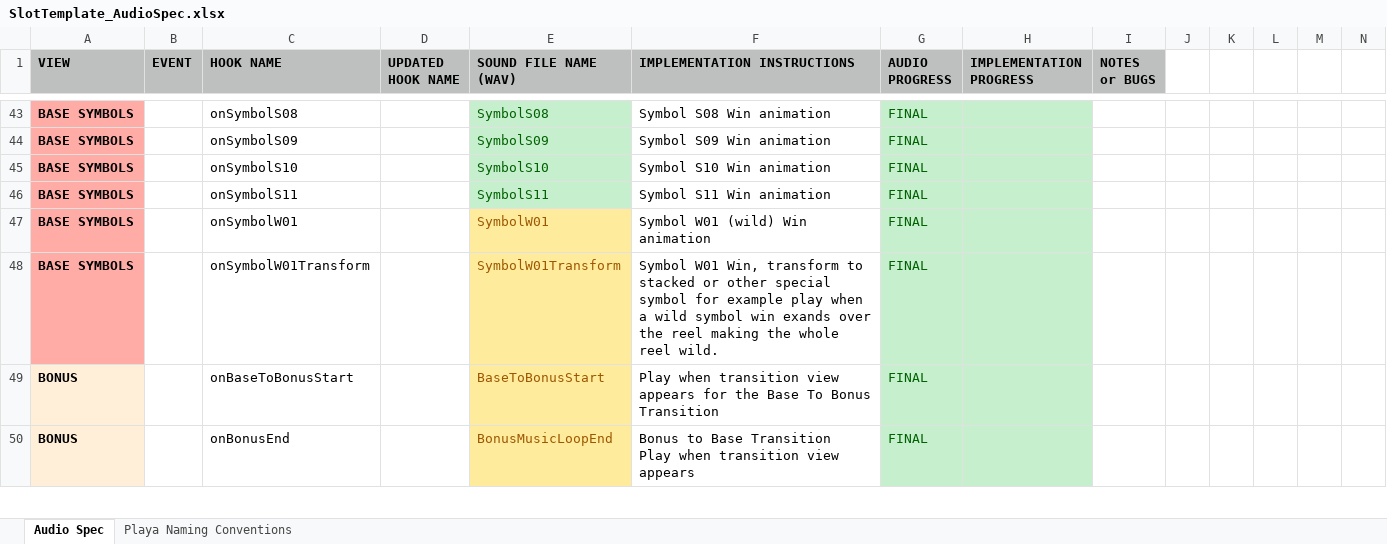
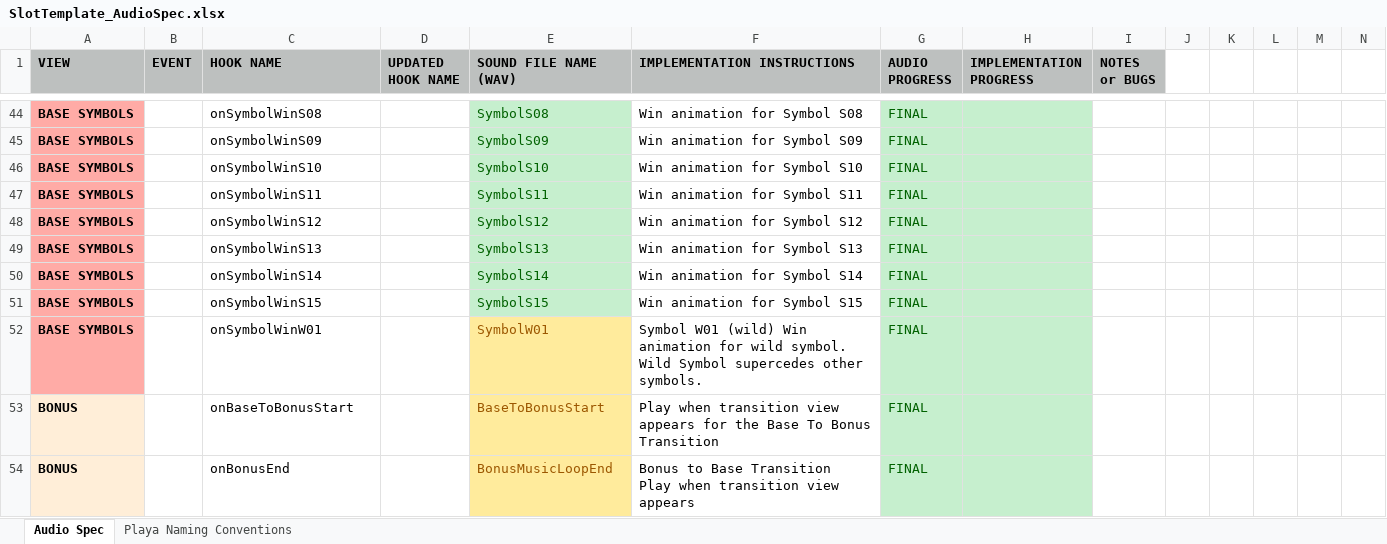
Before and after one commit to Bojan20/slot-template-audio-howler, an Excel workbook: SlotTemplate_AudioSpec.xlsx, sheet Audio Spec, drawn as a sheet; only a part is shown, gaps mark what is left out; values as stored, in another font and other column widths than the file's, no borders; addresses are those after the commit; rows hold the shown columns only; the diff covers the shown part only; the diff names each change by its address in the sheet, - before the commit and + after, or states it on an @@ line.

Commit message:
PLAYAUF-3690
Added symbol win audio for S12-S15 base and bonus game. Updated audio spec

```diff
--- a/SlotTemplate_AudioSpec.xlsx (sheet Audio Spec)
+++ b/SlotTemplate_AudioSpec.xlsx (sheet Audio Spec)
-C44 (HOOK NAME): onSymbolS08
+C44 (HOOK NAME): onSymbolWinS08
-F44 (IMPLEMENTATION INSTRUCTIONS): Symbol S08 Win animation
+F44 (IMPLEMENTATION INSTRUCTIONS): Win animation for Symbol S08
-C45 (HOOK NAME): onSymbolS09
+C45 (HOOK NAME): onSymbolWinS09
-F45 (IMPLEMENTATION INSTRUCTIONS): Symbol S09 Win animation
+F45 (IMPLEMENTATION INSTRUCTIONS): Win animation for Symbol S09
-C46 (HOOK NAME): onSymbolS10
+C46 (HOOK NAME): onSymbolWinS10
-F46 (IMPLEMENTATION INSTRUCTIONS): Symbol S10 Win animation
+F46 (IMPLEMENTATION INSTRUCTIONS): Win animation for Symbol S10
-C47 (HOOK NAME): onSymbolS11
+C47 (HOOK NAME): onSymbolWinS11
-F47 (IMPLEMENTATION INSTRUCTIONS): Symbol S11 Win animation
+F47 (IMPLEMENTATION INSTRUCTIONS): Win animation for Symbol S11
-C48 (HOOK NAME): onSymbolW01
+C48 (HOOK NAME): onSymbolWinS12
-E48 (SOUND FILE NAME (WAV)): SymbolW01
+E48 (SOUND FILE NAME (WAV)): SymbolS12
@@ E48 fill: #FFEB9C → #C6EFCE, text colour: #9C5700 → #006100 @@
-F48 (IMPLEMENTATION INSTRUCTIONS): Symbol W01 (wild) Win animation
+F48 (IMPLEMENTATION INSTRUCTIONS): Win animation for Symbol S12
+row 49: BASE SYMBOLS |  | onSymbolWinS13 |  | SymbolS13 | Win animation for Symbol S13 | FINAL
+row 50: BASE SYMBOLS |  | onSymbolWinS14 |  | SymbolS14 | Win animation for Symbol S14 | FINAL
+row 51: BASE SYMBOLS |  | onSymbolWinS15 |  | SymbolS15 | Win animation for Symbol S15 | FINAL
-C52 (HOOK NAME): onSymbolW01Transform
+C52 (HOOK NAME): onSymbolWinW01
-E52 (SOUND FILE NAME (WAV)): SymbolW01Transform
+E52 (SOUND FILE NAME (WAV)): SymbolW01
-F52 (IMPLEMENTATION INSTRUCTIONS): Symbol W01 Win, transform to stacked or other special symbol for example play when a wild symbol win exands over the reel making the whole reel wild.
+F52 (IMPLEMENTATION INSTRUCTIONS): Symbol W01 (wild) Win animation for wild symbol. Wild Symbol supercedes other symbols.
```
Also changed, not shown: 11 added rows, 24 removed rows, 35 edited cells and cell formats elsewhere in this sheet, 11 other files.
